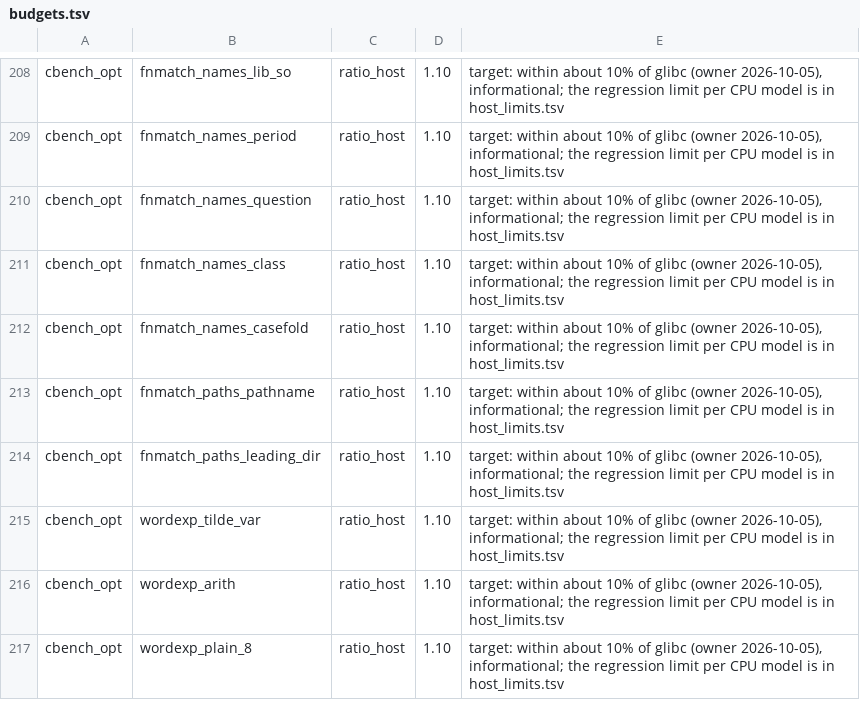
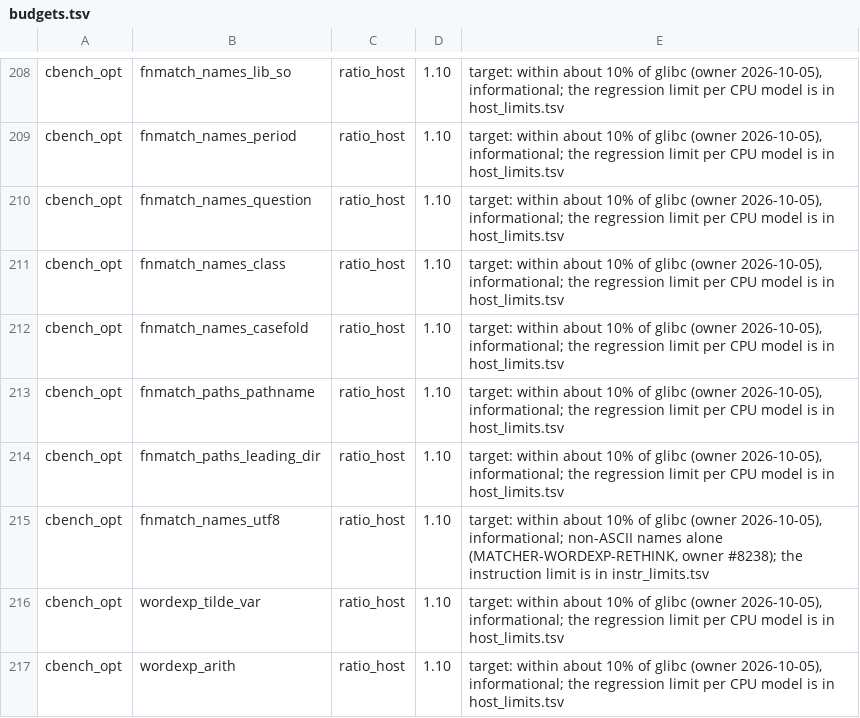
Before and after one commit to duskglow/libniji, a TSV file: bench/budgets.tsv, drawn as a sheet; only a part is shown, gaps mark what is left out; the shorter side is filled out with more unchanged rows.

```diff
--- a/bench/budgets.tsv
+++ b/bench/budgets.tsv
@@ -214,2 +214,3 @@ cbench_opt	fnmatch_paths_pathname	ratio_host	1.10	target: within about 10% of gl
 cbench_opt	fnmatch_paths_leading_dir	ratio_host	1.10	target: within about 10% of glibc (owner 2026-10-05), informational; the regression limit per CPU model is in host_limits.tsv
+cbench_opt	fnmatch_names_utf8	ratio_host	1.10	target: within about 10% of glibc (owner 2026-10-05), informational; non-ASCII names alone (MATCHER-WORDEXP-RETHINK, owner #8238); the instruction limit is in instr_limits.tsv
 cbench_opt	wordexp_tilde_var	ratio_host	1.10	target: within about 10% of glibc (owner 2026-10-05), informational; the regression limit per CPU model is in host_limits.tsv
```
Also changed, not shown: 1 other file.
